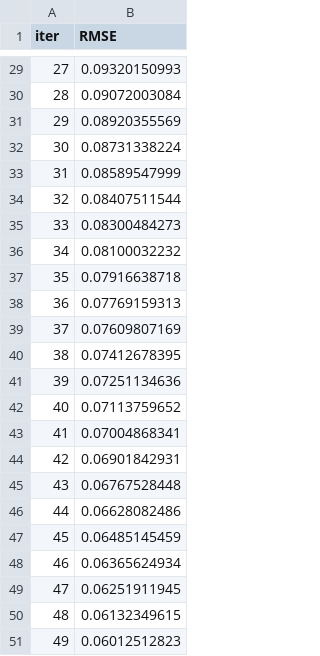
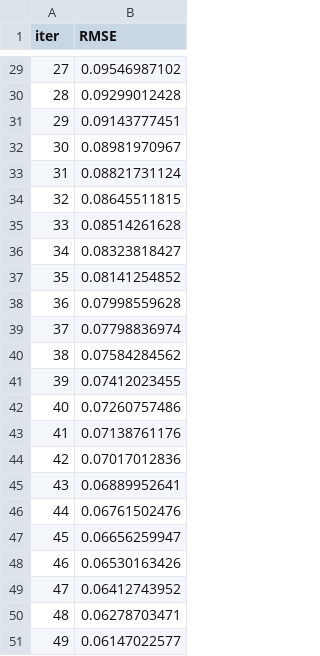
Before and after one commit to ByteLounge/sar-crop-intelligence, a TSV file: catboost_info/learn_error.tsv, drawn as a sheet; only a part is shown, gaps mark what is left out; the diff covers the shown part only.

```diff
--- a/catboost_info/learn_error.tsv
+++ b/catboost_info/learn_error.tsv
@@ -29,23 +29,23 @@ iter	RMSE
-27	0.09320150993
-28	0.09072003084
-29	0.08920355569
-30	0.08731338224
-31	0.08589547999
-32	0.08407511544
-33	0.08300484273
-34	0.08100032232
-35	0.07916638718
-36	0.07769159313
-37	0.07609807169
-38	0.07412678395
-39	0.07251134636
-40	0.07113759652
-41	0.07004868341
-42	0.06901842931
-43	0.06767528448
-44	0.06628082486
-45	0.06485145459
-46	0.06365624934
-47	0.06251911945
-48	0.06132349615
-49	0.06012512823
+27	0.09546987102
+28	0.09299012428
+29	0.09143777451
+30	0.08981970967
+31	0.08821731124
+32	0.08645511815
+33	0.08514261628
+34	0.08323818427
+35	0.08141254852
+36	0.07998559628
+37	0.07798836974
+38	0.07584284562
+39	0.07412023455
+40	0.07260757486
+41	0.07138761176
+42	0.07017012836
+43	0.06889952641
+44	0.06761502476
+45	0.06656259947
+46	0.06530163426
+47	0.06412743952
+48	0.06278703471
+49	0.06147022577
```
Also changed, not shown: 27 edited cells elsewhere in this file, catboost_info/time_left.tsv, 2 other files.
